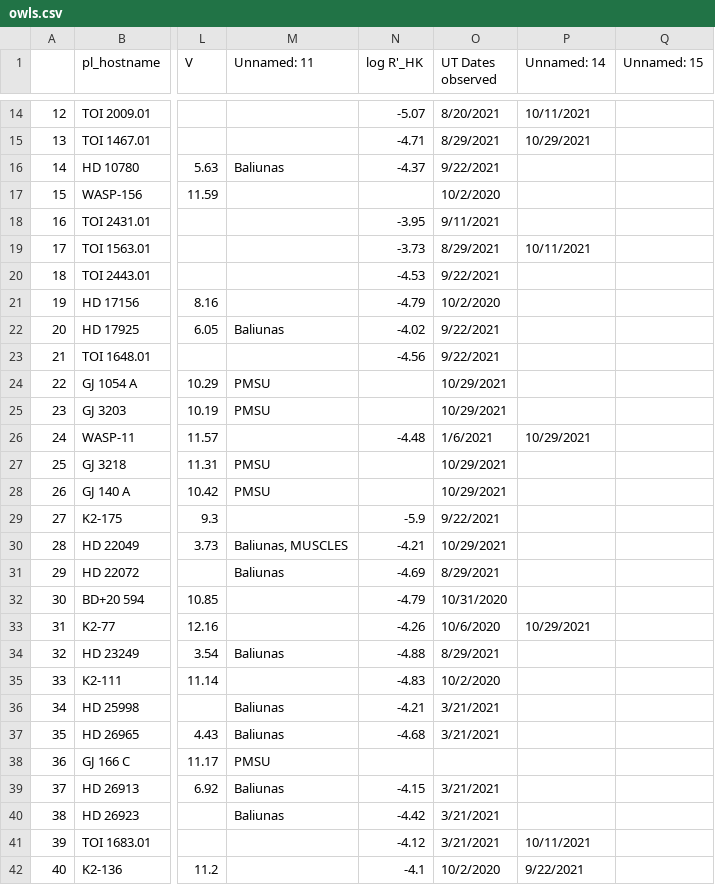
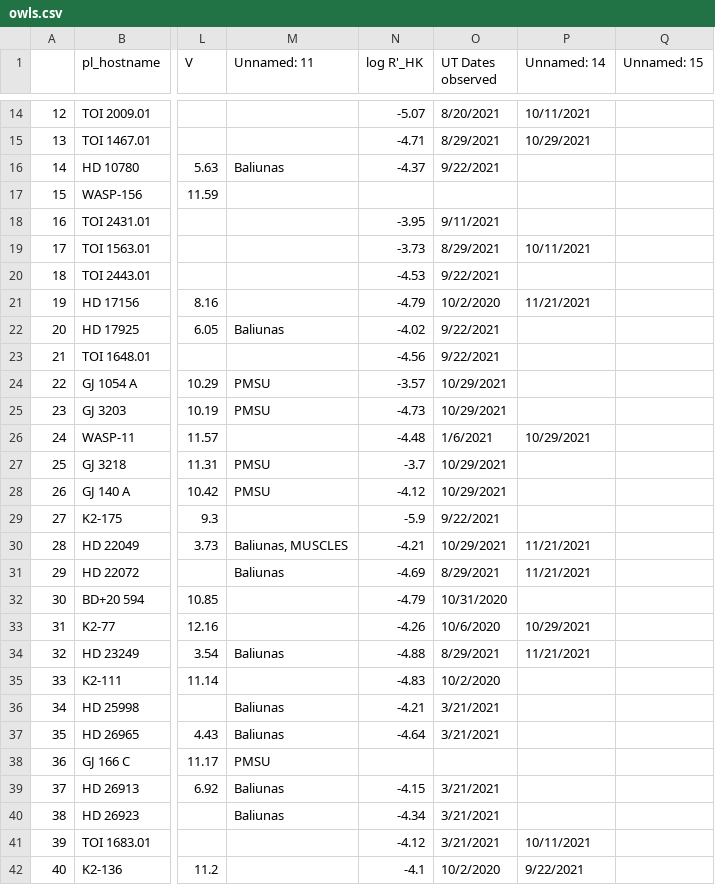
Before and after one commit to bmorris3/owls, a CSV file: owls/data/owls.csv, drawn as a sheet; only a part is shown, gaps mark what is left out; the diff covers the shown part only; the diff names each change by its address in the sheet, - before the commit and + after, or states it on an @@ line.

```diff
--- a/owls/data/owls.csv
+++ b/owls/data/owls.csv
-O17 (UT Dates observed): 10/2/2020
+O17 (UT Dates observed): (empty)
-P21 (Unnamed: 14): (empty)
+P21 (Unnamed: 14): 11/21/2021
-N24 (log R'_HK): (empty)
+N24 (log R'_HK): -3.57
-N25 (log R'_HK): (empty)
+N25 (log R'_HK): -4.73
-N27 (log R'_HK): (empty)
+N27 (log R'_HK): -3.7
-N28 (log R'_HK): (empty)
+N28 (log R'_HK): -4.12
-P30:P31 (Unnamed: 14): (empty)
+P30:P31 (Unnamed: 14): 11/21/2021
-P34 (Unnamed: 14): (empty)
+P34 (Unnamed: 14): 11/21/2021
-N37 (log R'_HK): -4.68
+N37 (log R'_HK): -4.64
-N40 (log R'_HK): -4.42
+N40 (log R'_HK): -4.34
```
Also changed, not shown: 68 edited cells elsewhere in this file, owls/data/sindices.csv, 1 other file.
